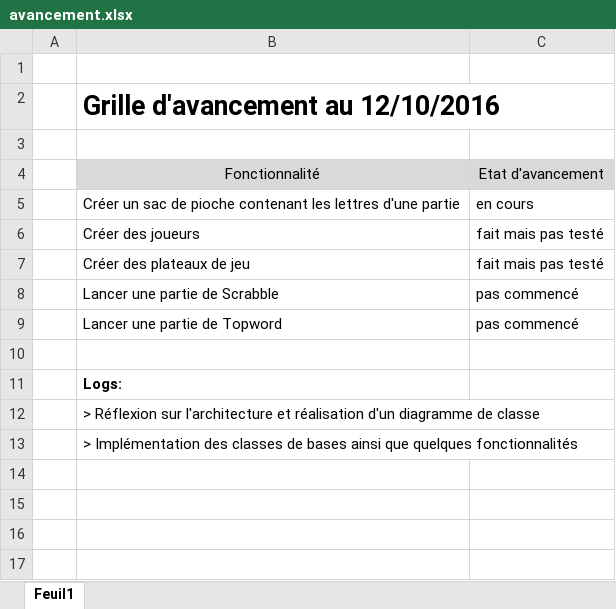
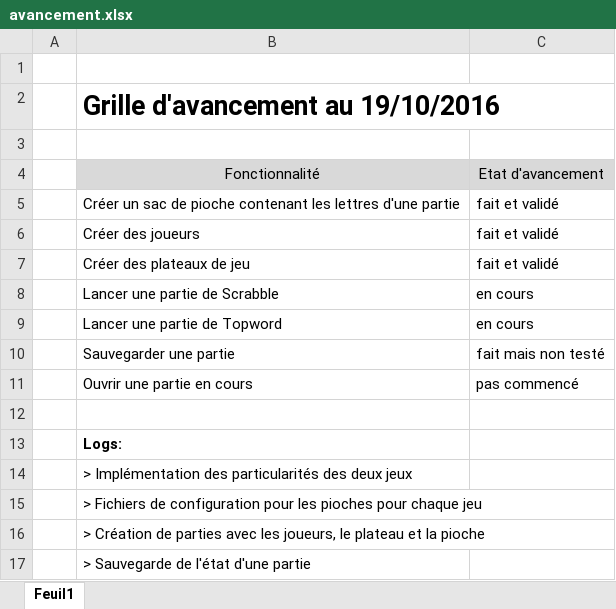
Before and after one commit to Deadbool/word_games, an Excel workbook: course/avancement.xlsx, sheet Feuil1, drawn as a sheet; values as stored, in another font and other column widths than the file's, no borders; addresses are those after the commit; the diff names each change by its address in the sheet, - before the commit and + after, or states it on an @@ line.

```diff
--- a/course/avancement.xlsx (sheet Feuil1)
+++ b/course/avancement.xlsx (sheet Feuil1)
-B2: Grille d'avancement au 12/10/2016
+B2: Grille d'avancement au 19/10/2016
-C5: en cours
+C5: fait et validé
-C6:C7: fait mais pas testé
+C6:C7: fait et validé
-C8:C9: pas commencé
+C8:C9: en cours
+row 10:  | Sauvegarder une partie | fait mais non testé
+row 11:  | Ouvrir une partie en cours | pas commencé
-B14: > Réflexion sur l'architecture et réalisation d'un diagramme de classe
+B14: > Implémentation des particularités des deux jeux
-B15: > Implémentation des classes de bases ainsi que quelques fonctionnalités
+B15: > Fichiers de configuration pour les pioches pour chaque jeu
+row 16:  | > Création de parties avec les joueurs, le plateau et la pioche
+row 17:  | > Sauvegarde de l'état d'une partie
```
Also changed, not shown: 4 other files.
